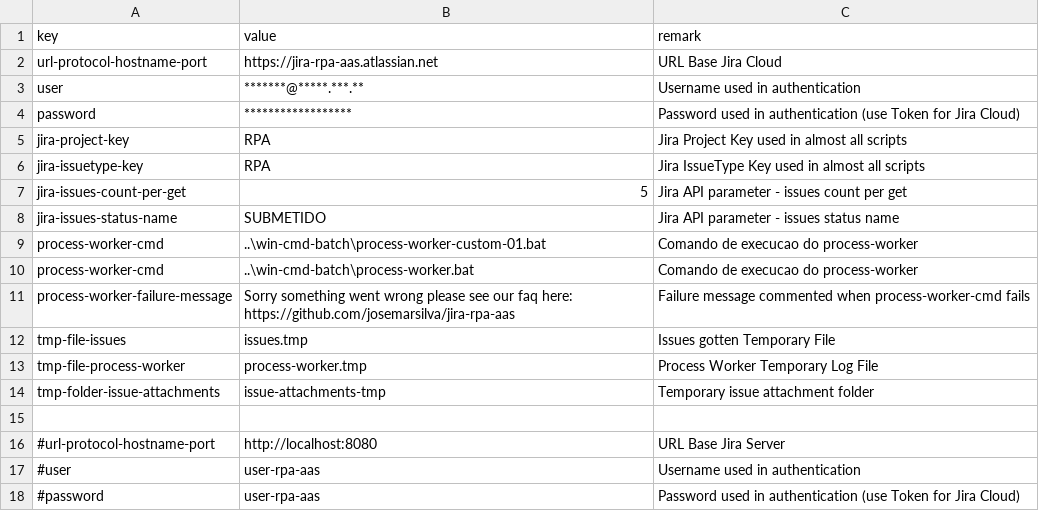
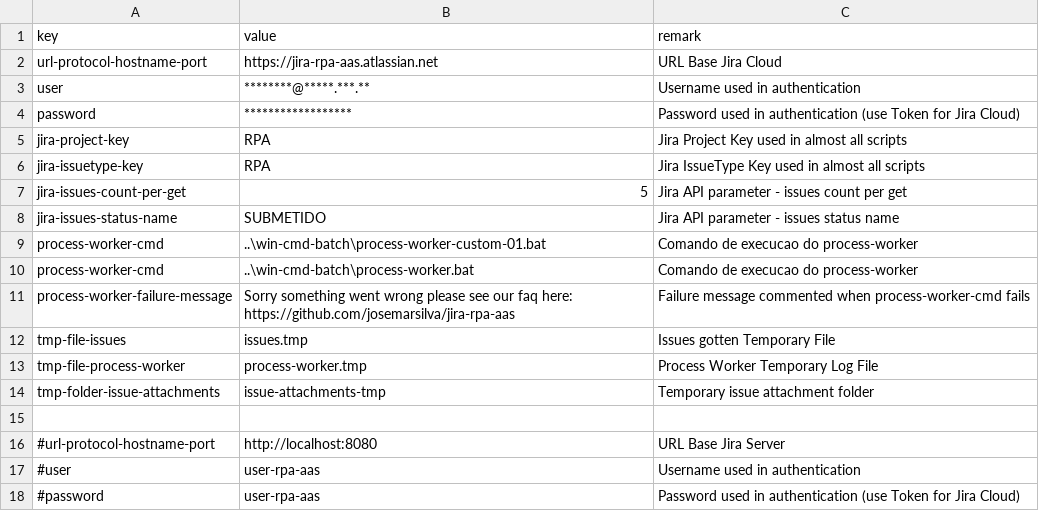
Before and after one commit to josemarsilva/jira-rpa-aas, a CSV file: src/powershell/config-key-value.csv, drawn as a sheet.

```diff
--- a/src/powershell/config-key-value.csv
+++ b/src/powershell/config-key-value.csv
@@ -2,3 +2,3 @@
 url-protocol-hostname-port;https://jira-rpa-aas.atlassian.net;URL Base Jira Cloud
-user;*******@*****.***.**;Username used in authentication
+user;********@*****.***.**;Username used in authentication
 password;******************;Password used in authentication (use Token for Jira Cloud)
```
Also changed, not shown: 1 other file.
